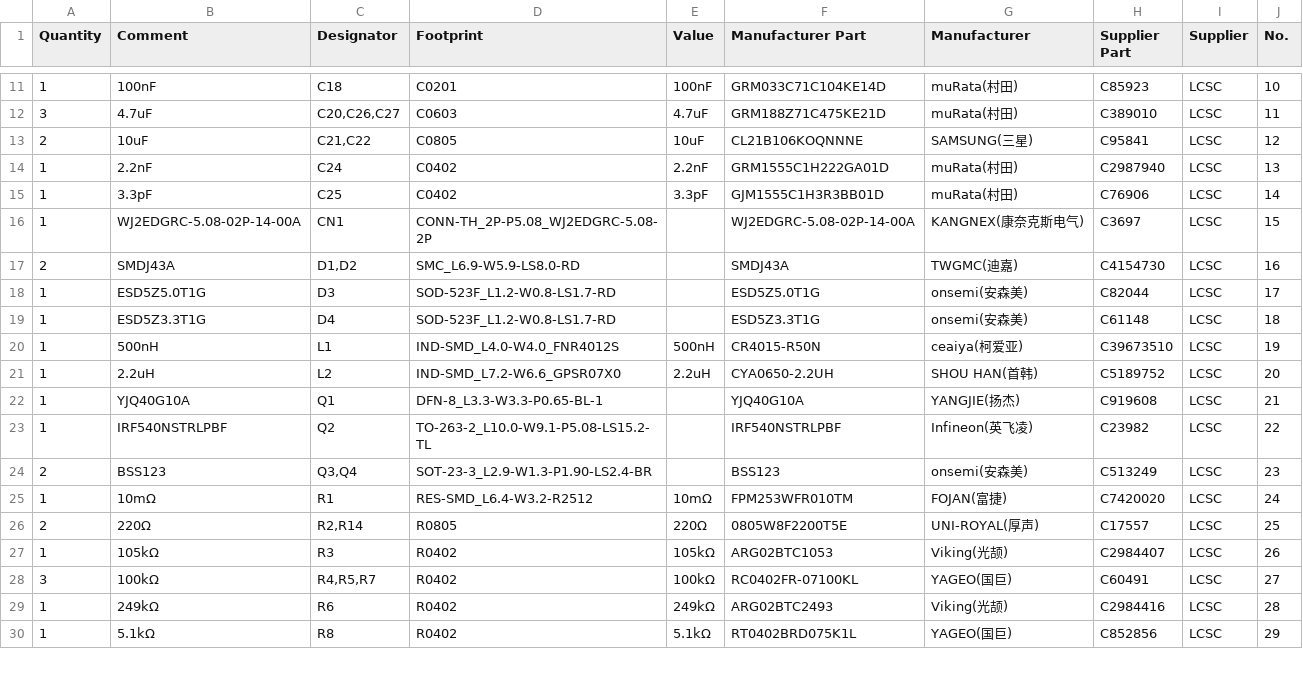
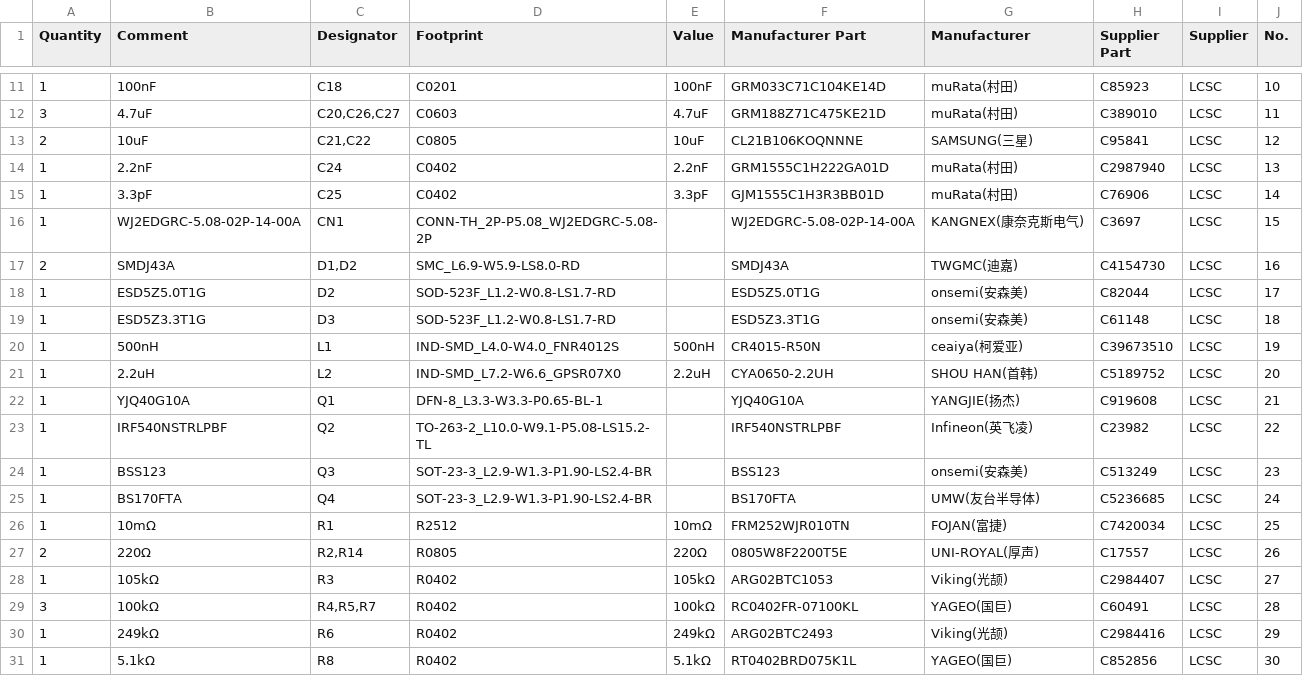
Before and after one commit to alpauna/TritonECU, a CSV file: docs/Schematics/Triton_ECU_BOM_POWER_Power_V_1.csv, drawn as a sheet; only a part is shown, gaps mark what is left out; addresses are those after the commit; the diff covers the shown part only; the diff names each change by its address in the sheet, - before the commit and + after, or states it on an @@ line.

```diff
--- a/docs/Schematics/Triton_ECU_BOM_POWER_Power_V_1.csv
+++ b/docs/Schematics/Triton_ECU_BOM_POWER_Power_V_1.csv
-C18 (Designator): D3
+C18 (Designator): D2
-C19 (Designator): D4
+C19 (Designator): D3
-A24 (Quantity): 2
+A24 (Quantity): 1
-C24 (Designator): Q3,Q4
+C24 (Designator): Q3
+row 25: 1 | BS170FTA | Q4 | SOT-23-3_L2.9-W1.3-P1.90-LS2.4-BR |  | BS170FTA | UMW(友台半导体) | C5236685 | LCSC | 24
-D26 (Footprint): RES-SMD_L6.4-W3.2-R2512
+D26 (Footprint): R2512
-F26 (Manufacturer Part): FPM253WFR010TM
+F26 (Manufacturer Part): FRM252WJR010TN
-H26 (Supplier Part): C7420020
+H26 (Supplier Part): C7420034
-J26 (No.): 24
+J26 (No.): 25
-J27 (No.): 25
+J27 (No.): 26
-J28 (No.): 26
+J28 (No.): 27
-J29 (No.): 27
+J29 (No.): 28
-J30 (No.): 28
+J30 (No.): 29
-J31 (No.): 29
+J31 (No.): 30
```
Also changed, not shown: 13 edited cells elsewhere in this file, 4 other files.
